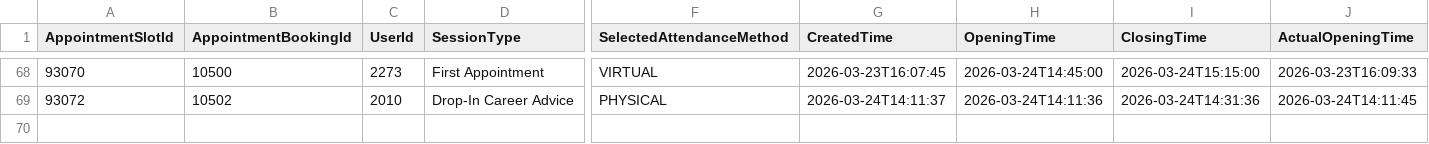
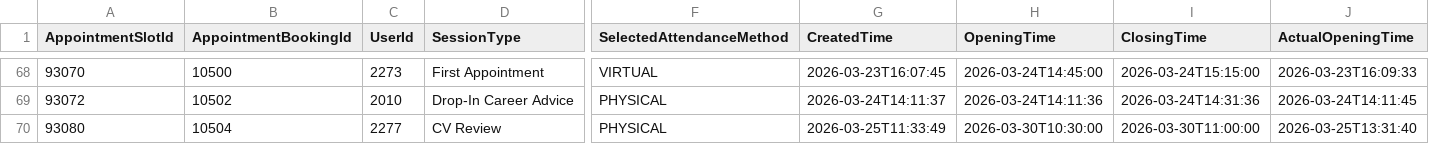
Before and after one commit to falaknaazkhan14/Trial, a CSV file: data/appointment_bookings.csv, drawn as a sheet; only a part is shown, gaps mark what is left out; rows hold the shown columns only; the diff names each change by its address in the sheet, - before the commit and + after, or states it on an @@ line.

```diff
--- a/data/appointment_bookings.csv
+++ b/data/appointment_bookings.csv
+row 70: 93080 | 10504 | 2277 | CV Review | PHYSICAL | 2026-03-25T11:33:49 | 2026-03-30T10:30:00 | 2026-03-30T11:00:00 | 2026-03-25T13:31:40
```
Also changed, not shown: data/appointment_slots.csv, data/students.csv, 4 other files.
